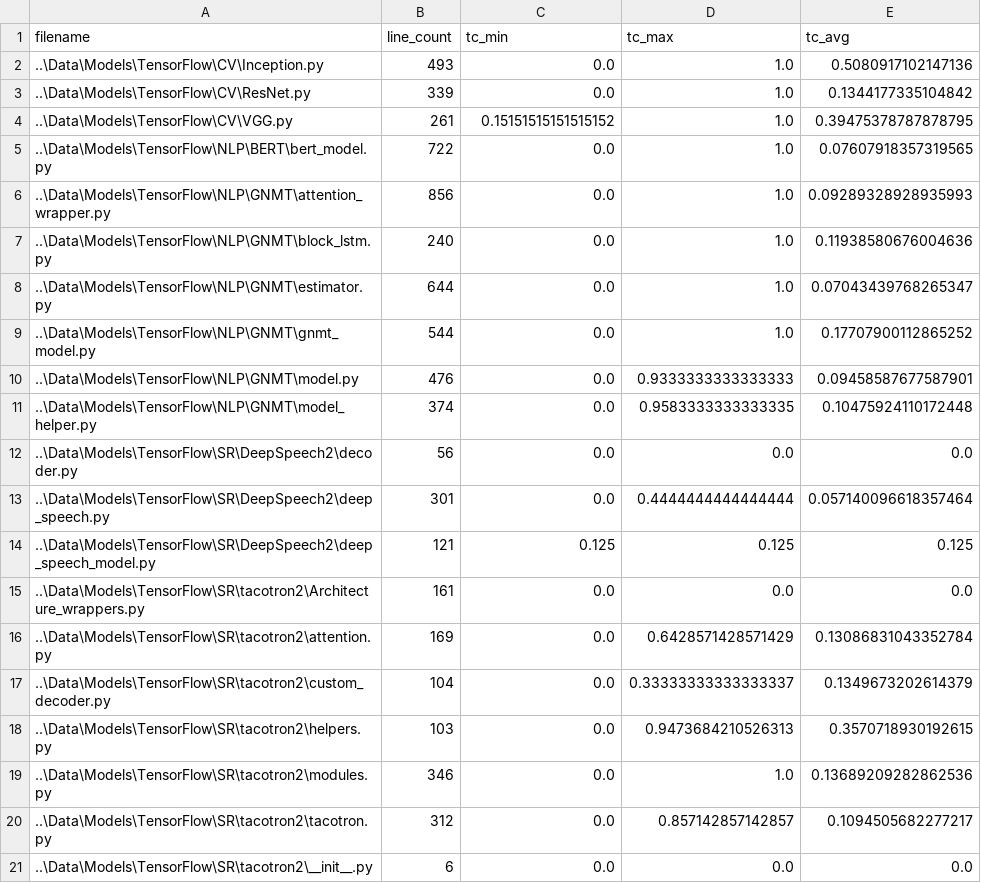
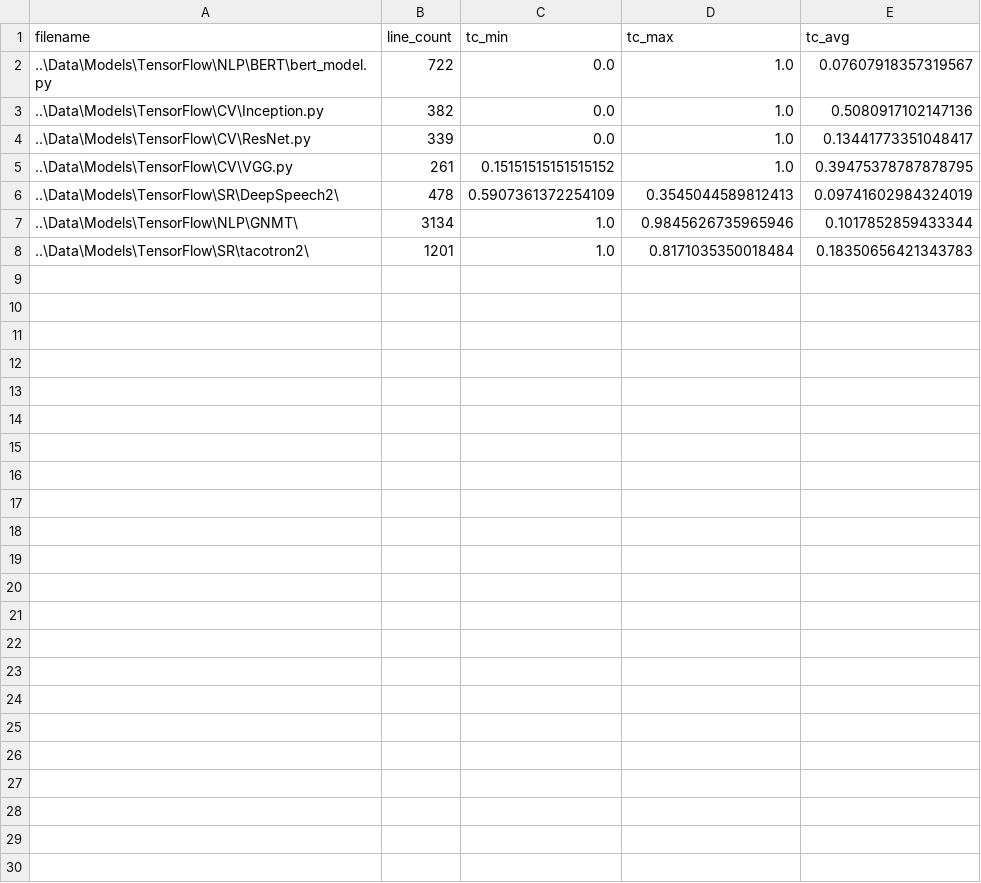
Before and after one commit to mayman150/A-Comparative-Study-between-TensorFlow-and-PyTorch, a CSV file: output_tc_tf.csv, drawn as a sheet.

```diff
--- a/output_tc_tf.csv
+++ b/output_tc_tf.csv
@@ -1,21 +1,8 @@
 filename,line_count,tc_min,tc_max,tc_avg
-..\Data\Models\TensorFlow\CV\Inception.py,493,0.0,1.0,0.5080917102147136
-..\Data\Models\TensorFlow\CV\ResNet.py,339,0.0,1.0,0.1344177335104842
+..\Data\Models\TensorFlow\NLP\BERT\bert_model.py,722,0.0,1.0,0.07607918357319567
+..\Data\Models\TensorFlow\CV\Inception.py,382,0.0,1.0,0.5080917102147136
+..\Data\Models\TensorFlow\CV\ResNet.py,339,0.0,1.0,0.13441773351048417
 ..\Data\Models\TensorFlow\CV\VGG.py,261,0.15151515151515152,1.0,0.39475378787878795
-..\Data\Models\TensorFlow\NLP\BERT\bert_model.py,722,0.0,1.0,0.07607918357319565
-..\Data\Models\TensorFlow\NLP\GNMT\attention_wrapper.py,856,0.0,1.0,0.09289328928935993
-..\Data\Models\TensorFlow\NLP\GNMT\block_lstm.py,240,0.0,1.0,0.11938580676004636
-..\Data\Models\TensorFlow\NLP\GNMT\estimator.py,644,0.0,1.0,0.07043439768265347
-..\Data\Models\TensorFlow\NLP\GNMT\gnmt_model.py,544,0.0,1.0,0.17707900112865252
-..\Data\Models\TensorFlow\NLP\GNMT\model.py,476,0.0,0.9333333333333333,0.09458587677587901
-..\Data\Models\TensorFlow\NLP\GNMT\model_helper.py,374,0.0,0.9583333333333335,0.10475924110172448
-..\Data\Models\TensorFlow\SR\DeepSpeech2\decoder.py,56,0.0,0.0,0.0
-..\Data\Models\TensorFlow\SR\DeepSpeech2\deep_speech.py,301,0.0,0.4444444444444444,0.057140096618357464
-..\Data\Models\TensorFlow\SR\DeepSpeech2\deep_speech_model.py,121,0.125,0.125,0.125
-..\Data\Models\TensorFlow\SR\tacotron2\Architecture_wrappers.py,161,0.0,0.0,0.0
-..\Data\Models\TensorFlow\SR\tacotron2\attention.py,169,0.0,0.6428571428571429,0.13086831043352784
-..\Data\Models\TensorFlow\SR\tacotron2\custom_decoder.py,104,0.0,0.33333333333333337,0.1349673202614379
-..\Data\Models\TensorFlow\SR\tacotron2\helpers.py,103,0.0,0.9473684210526313,0.3570718930192615
-..\Data\Models\TensorFlow\SR\tacotron2\modules.py,346,0.0,1.0,0.13689209282862536
-..\Data\Models\TensorFlow\SR\tacotron2\tacotron.py,312,0.0,0.857142857142857,0.1094505682277217
-..\Data\Models\TensorFlow\SR\tacotron2\__init__.py,6,0.0,0.0,0.0
+..\Data\Models\TensorFlow\SR\DeepSpeech2\,478,0.5907361372254109,0.3545044589812413,0.09741602984324019
+..\Data\Models\TensorFlow\NLP\GNMT\,3134,1.0,0.9845626735965946,0.1017852859433344
+..\Data\Models\TensorFlow\SR\tacotron2\,1201,1.0,0.8171035350018484,0.18350656421343783
```
Also changed, not shown: output_itid_tf.csv, output_itid_torch.csv, 4 other files.
